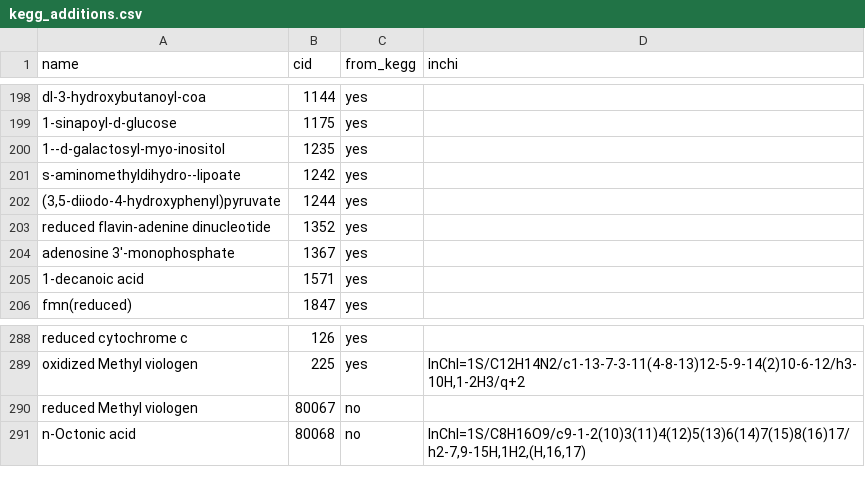
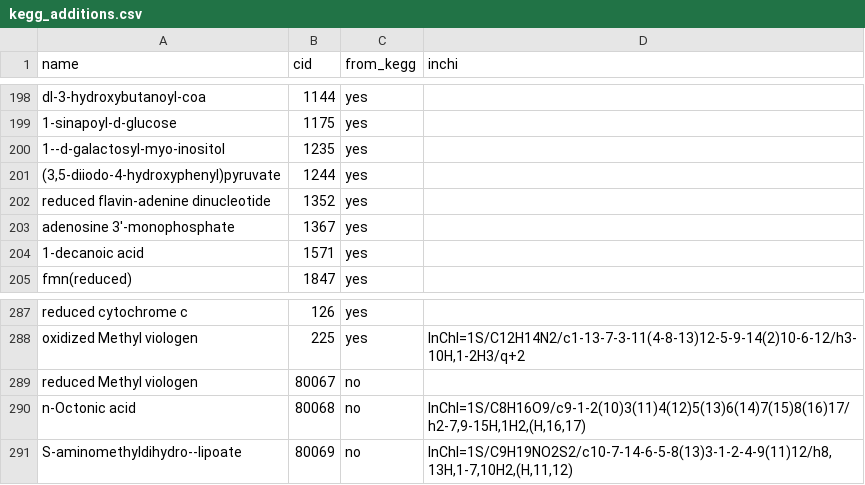
Before and after one commit to asmvernon/milo-lab, a CSV file: data/kegg/kegg_additions.csv, drawn as a sheet; only a part is shown, gaps mark what is left out; removed rows and columns are numbered as before the commit, all else as after; the diff names each change by its address in the sheet, - before the commit and + after, or states it on an @@ line.

```diff
--- a/data/kegg/kegg_additions.csv
+++ b/data/kegg/kegg_additions.csv
-row 201: s-aminomethyldihydro--lipoate | 1242 | yes
+row 291: S-aminomethyldihydro--lipoate | 80069 | no | InChI=1S/C9H19NO2S2/c10-7-14-6-5-8(13)3-1-2-4-9(11)12/h8,13H,1-7,10H2,(H,11,12)
```
Also changed, not shown: data/thermodynamics/groups_species.csv, 11 other files.
